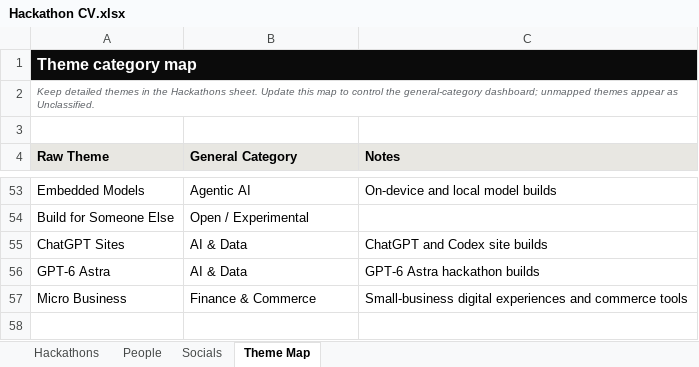
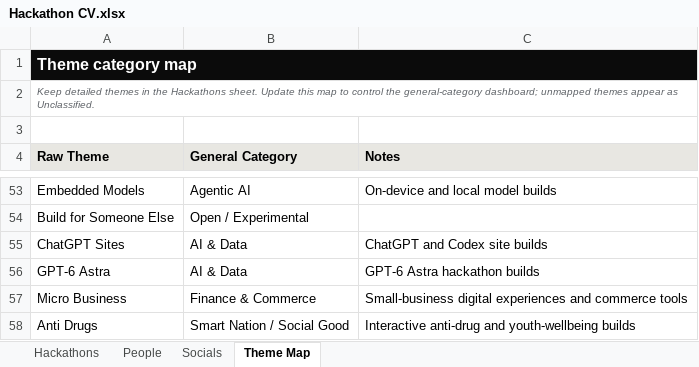
Before and after one commit to sayyidkhan/the100hackathoner, an Excel workbook: data/Hackathon CV.xlsx, sheet Theme Map, drawn as a sheet; only a part is shown, gaps mark what is left out; values as stored, in another font and other column widths than the file's, no borders; the diff names each change by its address in the sheet, - before the commit and + after, or states it on an @@ line.

```diff
--- a/data/Hackathon CV.xlsx (sheet Theme Map)
+++ b/data/Hackathon CV.xlsx (sheet Theme Map)
+row 58: Anti Drugs | Smart Nation / Social Good | Interactive anti-drug and youth-wellbeing builds
```
Also changed, not shown: sheet Hackathons, sheet People, sheet Socials, 2 other files.
